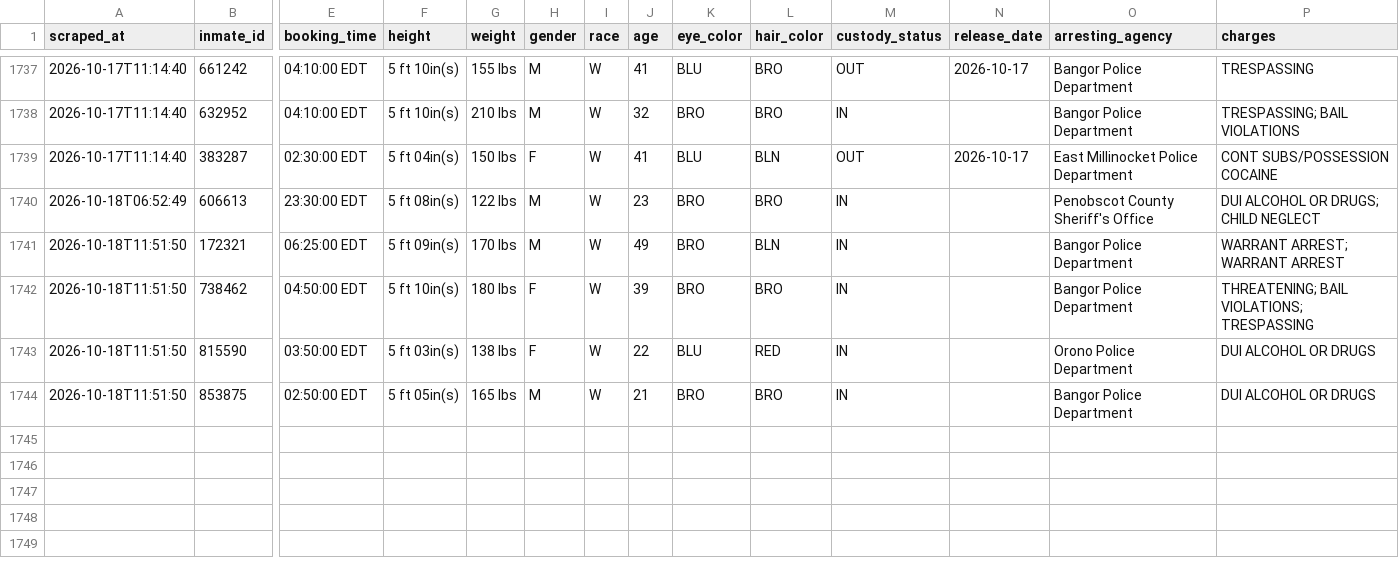
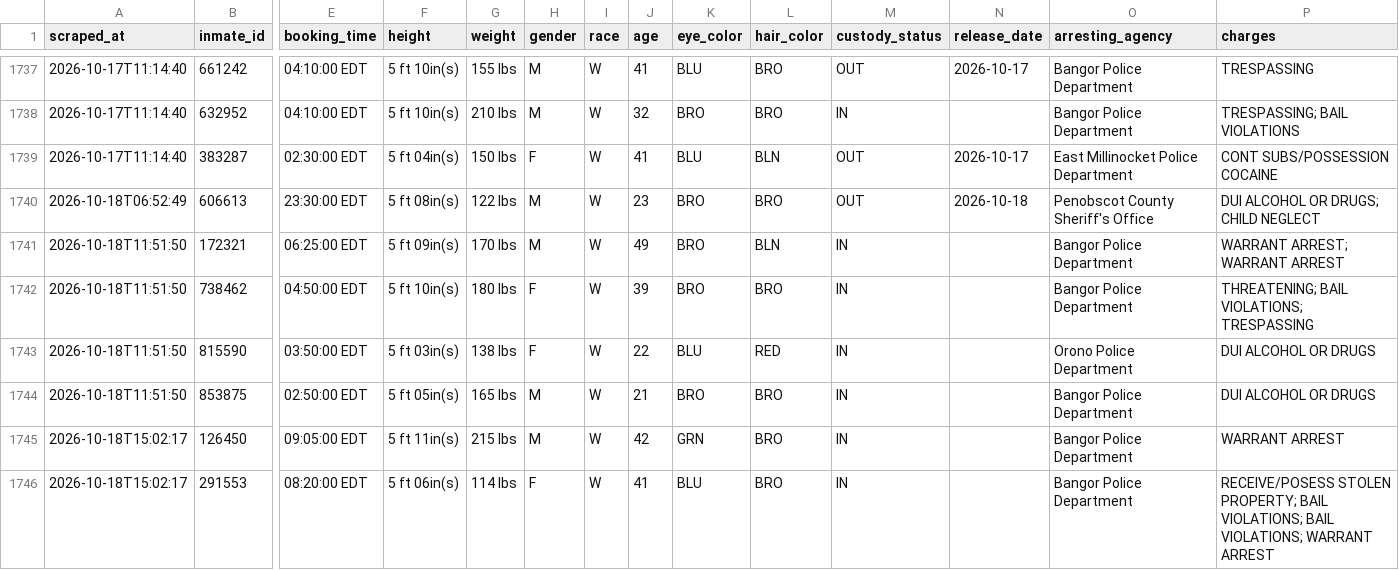
Before and after one commit to sloftus-lab/InmateScraper, a CSV file: inmates.csv, drawn as a sheet; only a part is shown, gaps mark what is left out; rows hold the shown columns only; the diff names each change by its address in the sheet, - before the commit and + after, or states it on an @@ line.

```diff
--- a/inmates.csv
+++ b/inmates.csv
-M1740 (custody_status): IN
+M1740 (custody_status): OUT
-N1740 (release_date): (empty)
+N1740 (release_date): 2026-10-18
+row 1745: 2026-10-18T15:02:17 | 126450 | 09:05:00 EDT | 5 ft 11in(s) | 215 lbs | M | W | 42 | GRN | BRO | IN |  | Bangor Police Department | WARRANT ARREST
+row 1746: 2026-10-18T15:02:17 | 291553 | 08:20:00 EDT | 5 ft 06in(s) | 114 lbs | F | W | 41 | BLU | BRO | IN |  | Bangor Police Department | RECEIVE/POSESS STOLEN PROPERTY; BAIL VIOLATIONS; BAIL VIOLATIONS; WARRANT ARREST
```
Also changed, not shown: 3 other files.
